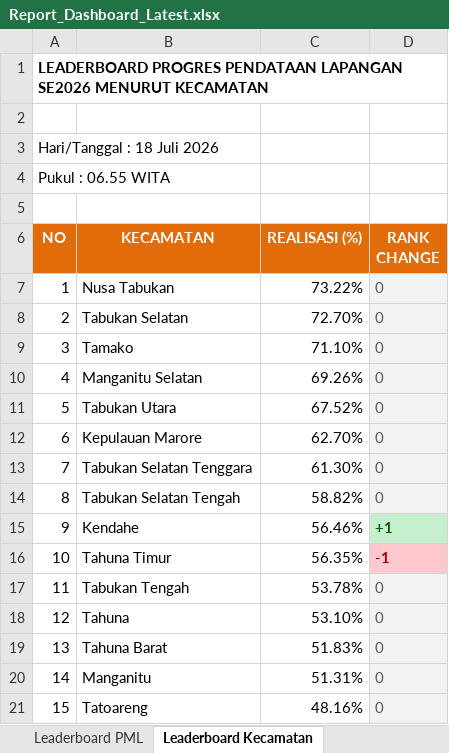
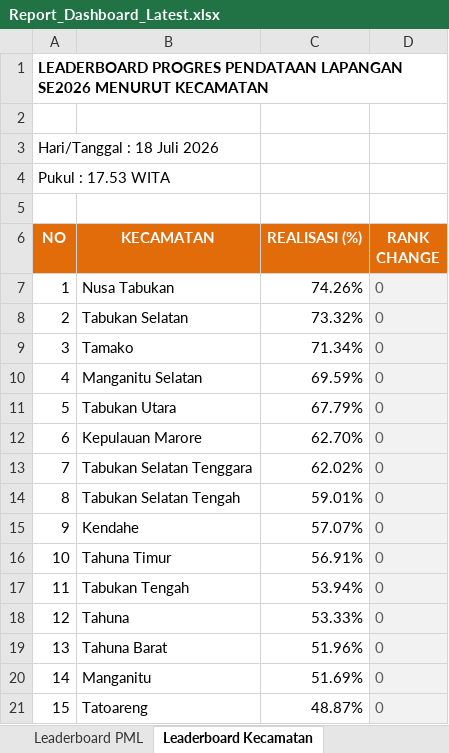
Before and after one commit to danimat15/fasih-sm-scrapper, an Excel workbook: dashboard/public/Report_Dashboard_Latest.xlsx, sheet Leaderboard Kecamatan, drawn as a sheet; values as stored, in another font and other column widths than the file's, no borders; the diff names each change by its address in the sheet, - before the commit and + after, or states it on an @@ line.

```diff
--- a/dashboard/public/Report_Dashboard_Latest.xlsx (sheet Leaderboard Kecamatan)
+++ b/dashboard/public/Report_Dashboard_Latest.xlsx (sheet Leaderboard Kecamatan)
-A4 (NO): Pukul : 06.55 WITA
+A4 (NO): Pukul : 17.53 WITA
-C7 (REALISASI (%)): 73.22%
+C7 (REALISASI (%)): 74.26%
-C8 (REALISASI (%)): 72.70%
+C8 (REALISASI (%)): 73.32%
-C9 (REALISASI (%)): 71.10%
+C9 (REALISASI (%)): 71.34%
-C10 (REALISASI (%)): 69.26%
+C10 (REALISASI (%)): 69.59%
-C11 (REALISASI (%)): 67.52%
+C11 (REALISASI (%)): 67.79%
-C13 (REALISASI (%)): 61.30%
+C13 (REALISASI (%)): 62.02%
-C14 (REALISASI (%)): 58.82%
+C14 (REALISASI (%)): 59.01%
-C15 (REALISASI (%)): 56.46%
+C15 (REALISASI (%)): 57.07%
-D15 (RANK CHANGE): +1
+D15 (RANK CHANGE): 0
-D15 fill: #C6EFCE
+D15 fill: #F2F2F2
-D15:D16 bold: on
+D15:D16 bold: off
-D15 text colour: #006100
+D15 text colour: #595959
-C16 (REALISASI (%)): 56.35%
+C16 (REALISASI (%)): 56.91%
-D16 (RANK CHANGE): -1
+D16 (RANK CHANGE): 0
@@ D16 fill: #FFC7CE → #F2F2F2, text colour: #9C0006 → #595959 @@
-C17 (REALISASI (%)): 53.78%
+C17 (REALISASI (%)): 53.94%
-C18 (REALISASI (%)): 53.10%
+C18 (REALISASI (%)): 53.33%
-C19 (REALISASI (%)): 51.83%
+C19 (REALISASI (%)): 51.96%
-C20 (REALISASI (%)): 51.31%
+C20 (REALISASI (%)): 51.69%
-C21 (REALISASI (%)): 48.16%
+C21 (REALISASI (%)): 48.87%
```
Also changed, not shown: sheet Leaderboard PPL, sheet Leaderboard PML, sheet Monitoring Kecamatan, dashboard/public/Monev_Pendataan_SE2026_Latest.xlsx, research/fasih-dashboard-se2026/Monev Pendataan SE2026 18 Juli 2026.xlsx, 4 other files.
